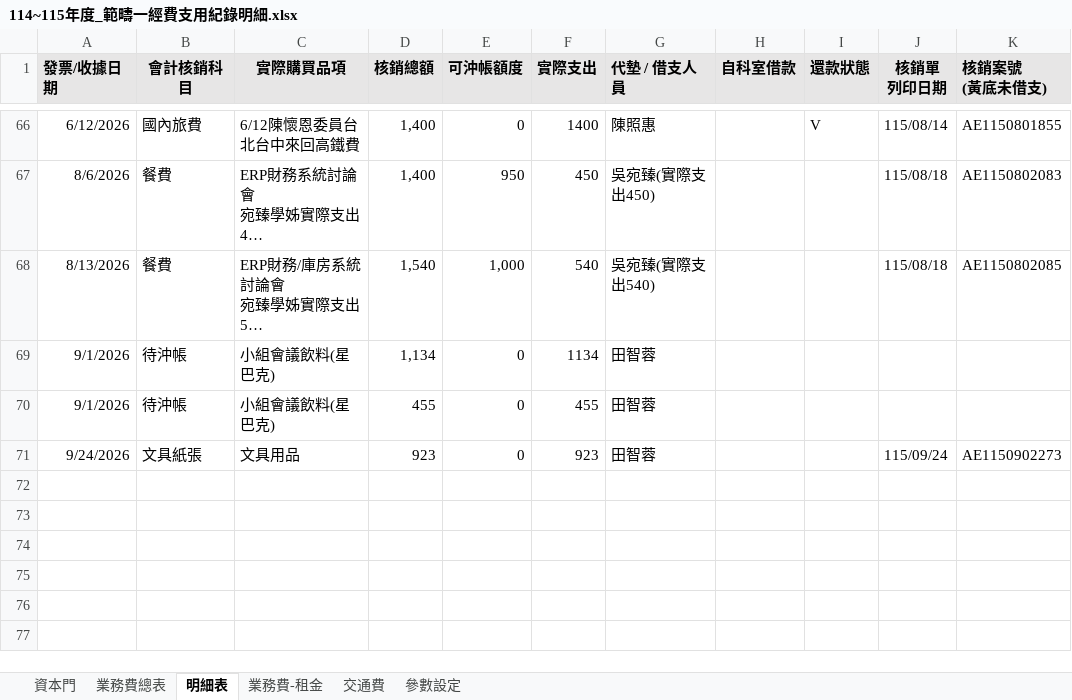
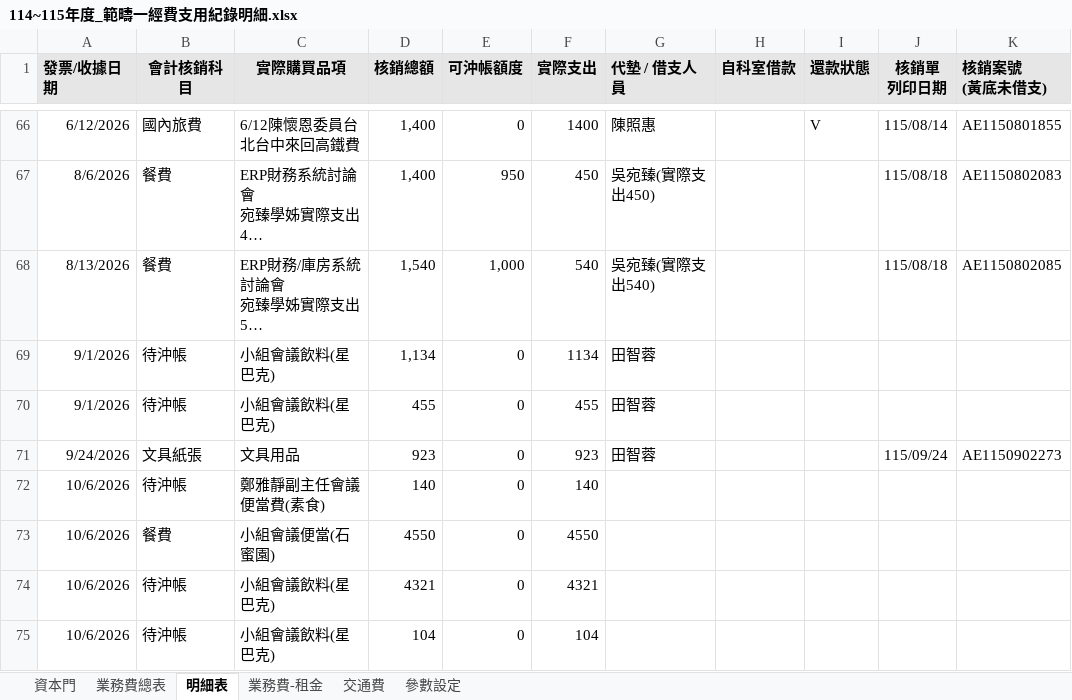
Before and after one commit to Neveraskho/cmuh-budget-dashboard, an Excel workbook: 114~115年度_範疇一經費支用紀錄明細.xlsx, sheet 明細表, drawn as a sheet; only a part is shown, gaps mark what is left out; long unchanged cells end in …; values as stored, in another font and other column widths than the file's, no borders; the diff names each change by its address in the sheet, - before the commit and + after, or states it on an @@ line.

Commit message:
Add files via upload

```diff
--- a/114~115年度_範疇一經費支用紀錄明細.xlsx (sheet 明細表)
+++ b/114~115年度_範疇一經費支用紀錄明細.xlsx (sheet 明細表)
+row 72: 10/6/2026 | 待沖帳 | 鄭雅靜副主任會議便當費(素食) | 140 | 0 | 140
+row 73: 10/6/2026 | 餐費 | 小組會議便當(石蜜園) | 4550 | 0 | 4550
+row 74: 10/6/2026 | 待沖帳 | 小組會議飲料(星巴克) | 4321 | 0 | 4321
+row 75: 10/6/2026 | 待沖帳 | 小組會議飲料(星巴克) | 104 | 0 | 104
```
Also changed, not shown: sheet 業務費總表.
